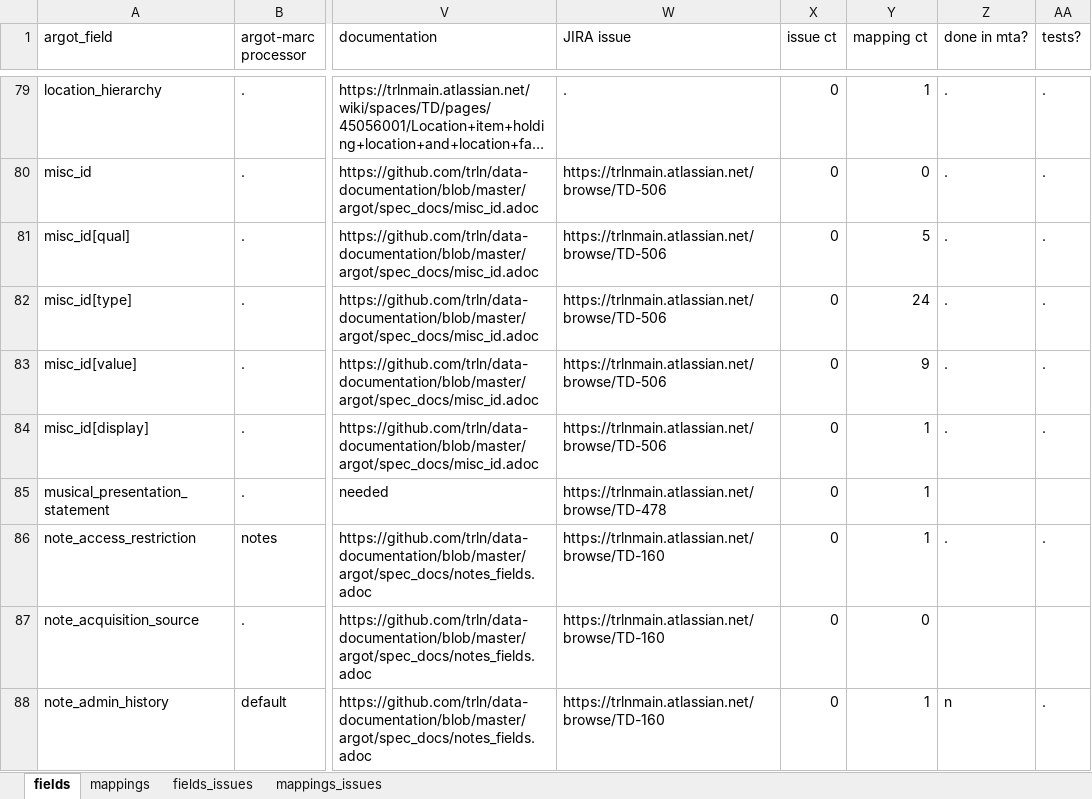
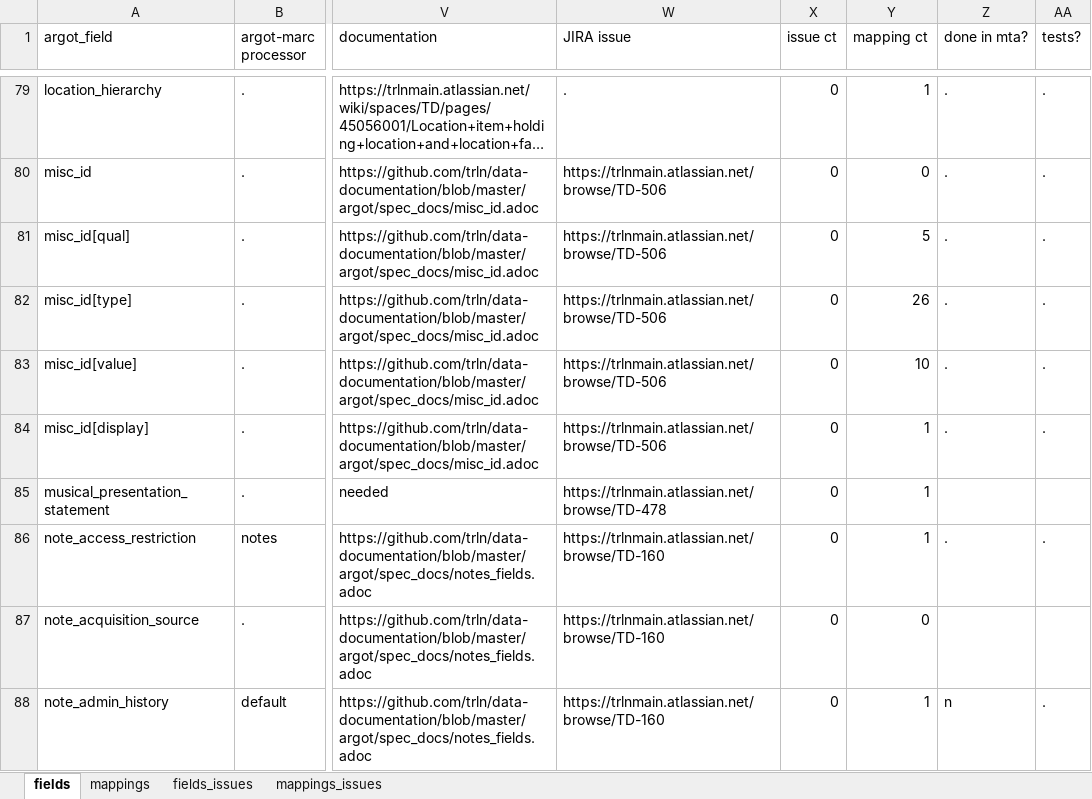
Before and after one commit to trln/data-documentation, an Excel workbook: argot/argot.xlsx, sheet fields, drawn as a sheet; only a part is shown, gaps mark what is left out; long unchanged cells end in …; values as stored, in another font and other column widths than the file's, no borders; table styles not drawn; the diff names each change by its address in the sheet, - before the commit and + after, or states it on an @@ line.

Commit message:
074 -> misc_ids mappings in spreadsheet

```diff
--- a/argot/argot.xlsx (sheet fields)
+++ b/argot/argot.xlsx (sheet fields)
-Y82 (mapping ct): 24
+Y82 (mapping ct): 26
-Y83 (mapping ct): 9
+Y83 (mapping ct): 10
```
Also changed, not shown: sheet mappings, 3 other files.
